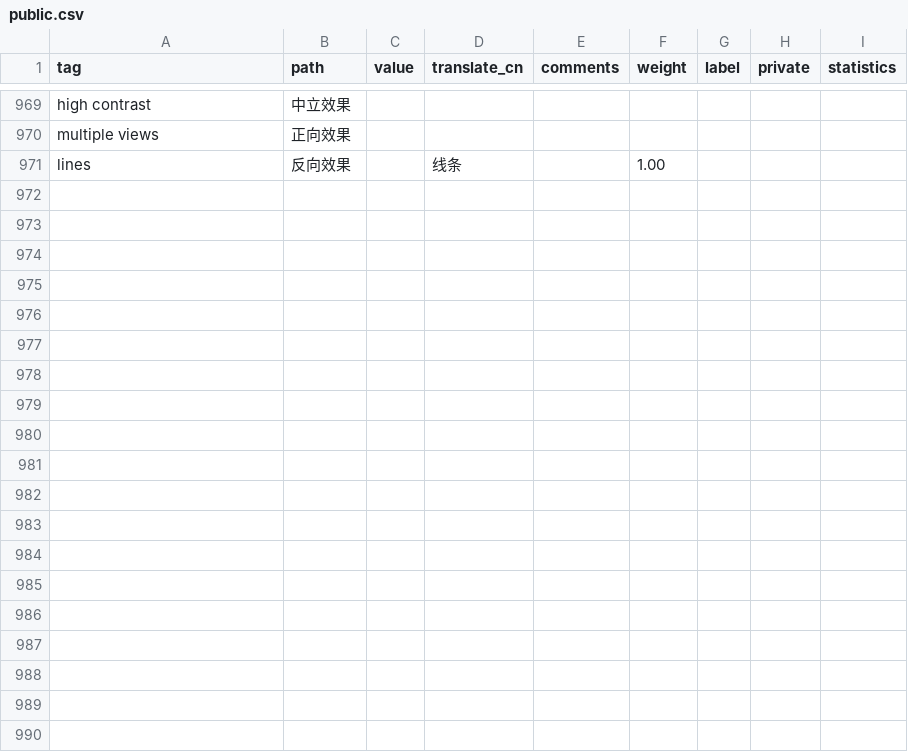
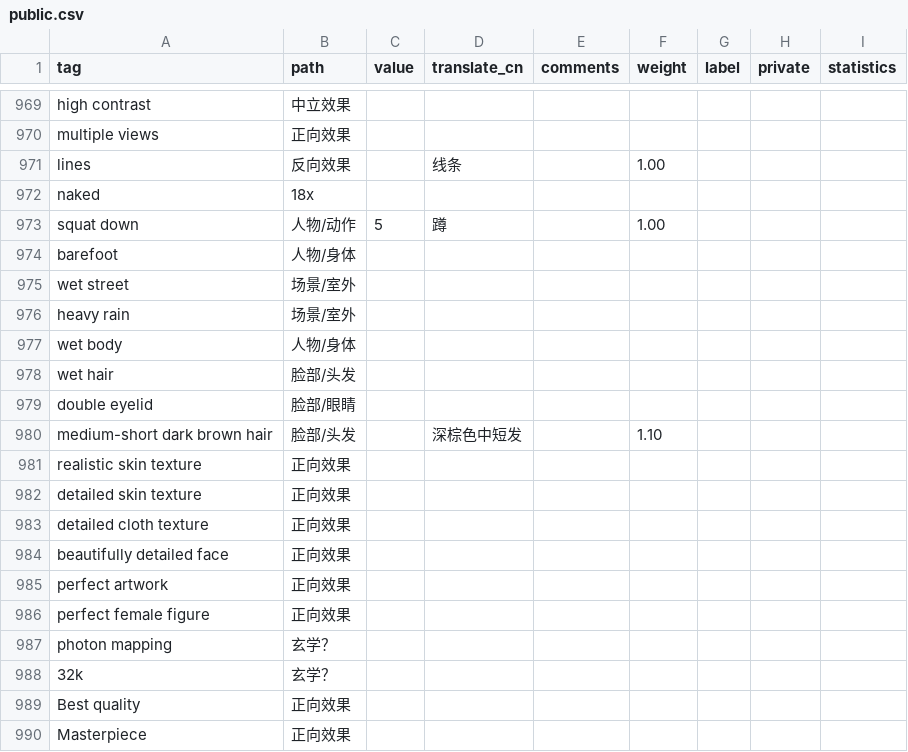
Before and after one commit to SleepySoft/StableDiffusionTagsManager, a CSV file: public.csv, drawn as a sheet; only a part is shown, gaps mark what is left out; the diff covers the shown part only.

```diff
--- a/public.csv
+++ b/public.csv
@@ -971 +971,20 @@ multiple views,正向效果,,,,,,,
 lines,反向效果,,线条,,1.00,,,
+naked,18x,,,,,,,
+squat down,人物/动作,5,蹲,,1.00,,,
+barefoot,人物/身体,,,,,,,
+wet street,场景/室外,,,,,,,
+heavy rain,场景/室外,,,,,,,
+wet body,人物/身体,,,,,,,
+wet hair,脸部/头发,,,,,,,
+double eyelid,脸部/眼睛,,,,,,,
+medium-short dark brown hair,脸部/头发,,深棕色中短发,,1.10,,,
+realistic skin texture,正向效果,,,,,,,
+detailed skin texture,正向效果,,,,,,,
+detailed cloth texture,正向效果,,,,,,,
+beautifully detailed face,正向效果,,,,,,,
+perfect artwork,正向效果,,,,,,,
+perfect female figure,正向效果,,,,,,,
+photon mapping,玄学？,,,,,,,
+32k,玄学？,,,,,,,
+Best quality,正向效果,,,,,,,
+Masterpiece,正向效果,,,,,,,
```
Also changed, not shown: 37 added rows and 6 edited cells elsewhere in this file, 3 other files.
